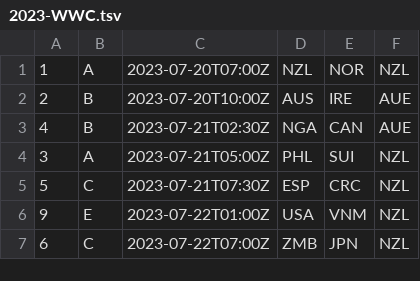
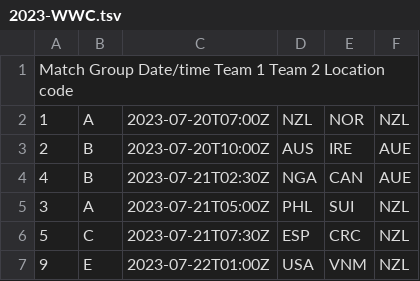
Before and after one commit to gilmoreorless/fridgeball, a TSV file: src/assets/2023-WWC.tsv, drawn as a sheet; only a part is shown; the shorter side is filled out with more unchanged rows.

Commit message:
Add headers to data files

```diff
--- a/src/assets/2023-WWC.tsv
+++ b/src/assets/2023-WWC.tsv
@@ -1 +1,2 @@
+Match Group Date/time Team 1  Team 2  Location code
 1	A	2023-07-20T07:00Z	NZL	NOR	NZL
```
Also changed, not shown: src/assets/2022-MWC.tsv, 1 other file.
